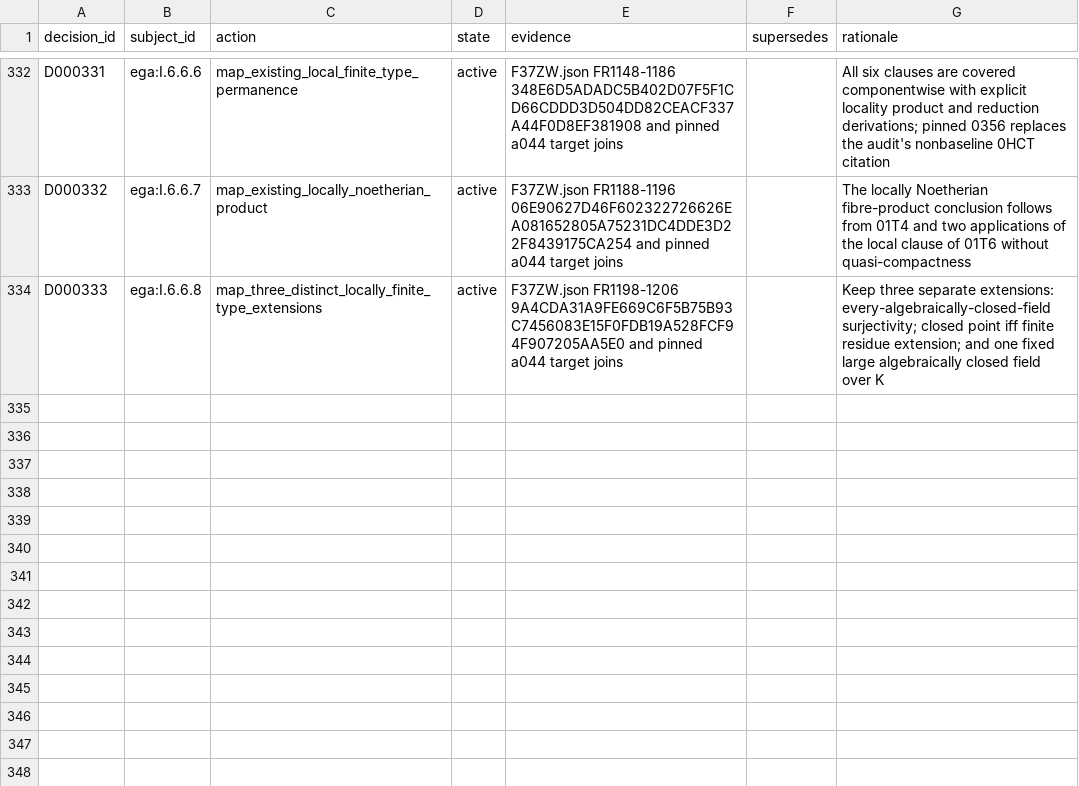
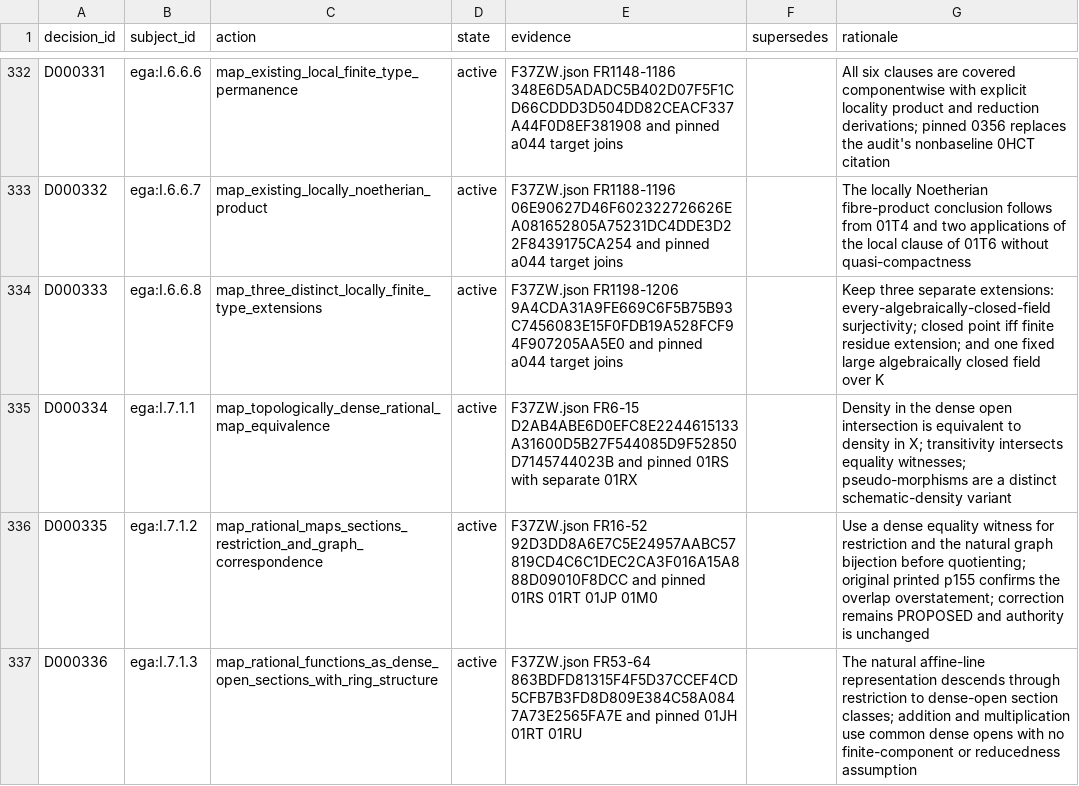
Before and after one commit to KokunoYumeto/unofficial-stacks-project-ai-drafts, a CSV file: ega/dec.csv, drawn as a sheet; only a part is shown, gaps mark what is left out.

```diff
--- a/ega/dec.csv
+++ b/ega/dec.csv
@@ -334 +334,4 @@ D000332,ega:I.6.6.7,map_existing_locally_noetherian_product,active,F37ZW.json FR
 D000333,ega:I.6.6.8,map_three_distinct_locally_finite_type_extensions,active,F37ZW.json FR1198-1206 9A4CDA31A9FE669C6F5B75B93C7456083E15F0FDB19A528FCF94F907205AA5E0 and pinned a044 target joins,,Keep three separate extensions: every-algebraically-closed-field surjectivity; closed point iff finite residue extension; and one fixed large algebraically closed field over K
+D000334,ega:I.7.1.1,map_topologically_dense_rational_map_equivalence,active,F37ZW.json FR6-15 D2AB4ABE6D0EFC8E2244615133A31600D5B27F544085D9F52850D7145744023B and pinned 01RS with separate 01RX,,Density in the dense open intersection is equivalent to density in X; transitivity intersects equality witnesses; pseudo-morphisms are a distinct schematic-density variant
+D000335,ega:I.7.1.2,map_rational_maps_sections_restriction_and_graph_correspondence,active,F37ZW.json FR16-52 92D3DD8A6E7C5E24957AABC57819CD4C6C1DEC2CA3F016A15A888D09010F8DCC and pinned 01RS 01RT 01JP 01M0,,Use a dense equality witness for restriction and the natural graph bijection before quotienting; original printed p155 confirms the overlap overstatement; correction remains PROPOSED and authority is unchanged
+D000336,ega:I.7.1.3,map_rational_functions_as_dense_open_sections_with_ring_structure,active,F37ZW.json FR53-64 863BDFD81315F4F5D37CCEF4CD5CFB7B3FD8D809E384C58A0847A73E2565FA7E and pinned 01JH 01RT 01RU,,The natural affine-line representation descends through restriction to dense-open section classes; addition and multiplication use common dense opens with no finite-component or reducedness assumption
```
Also changed, not shown: ega/agent.csv, ega/resid.csv, 8 other files.
